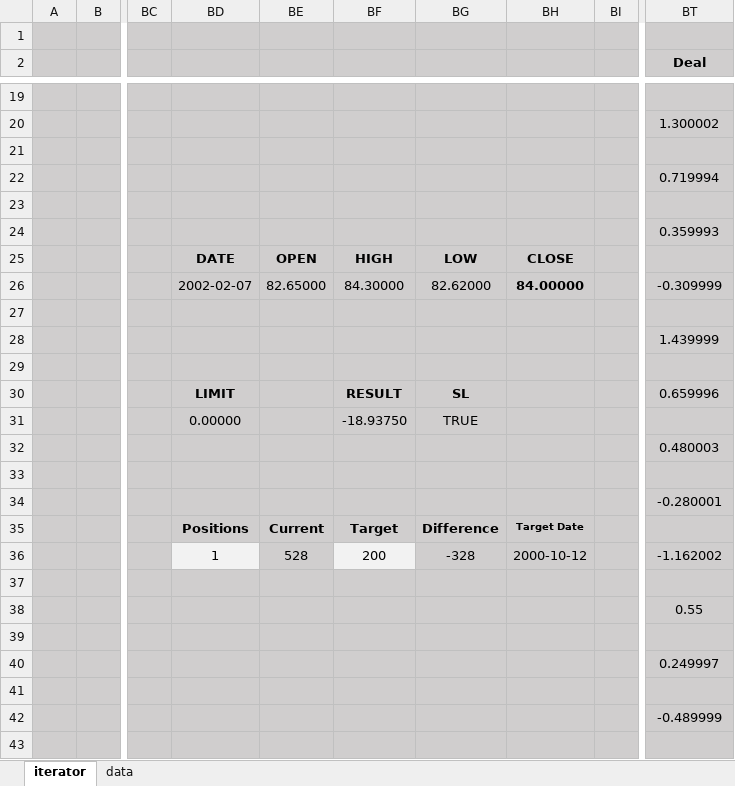
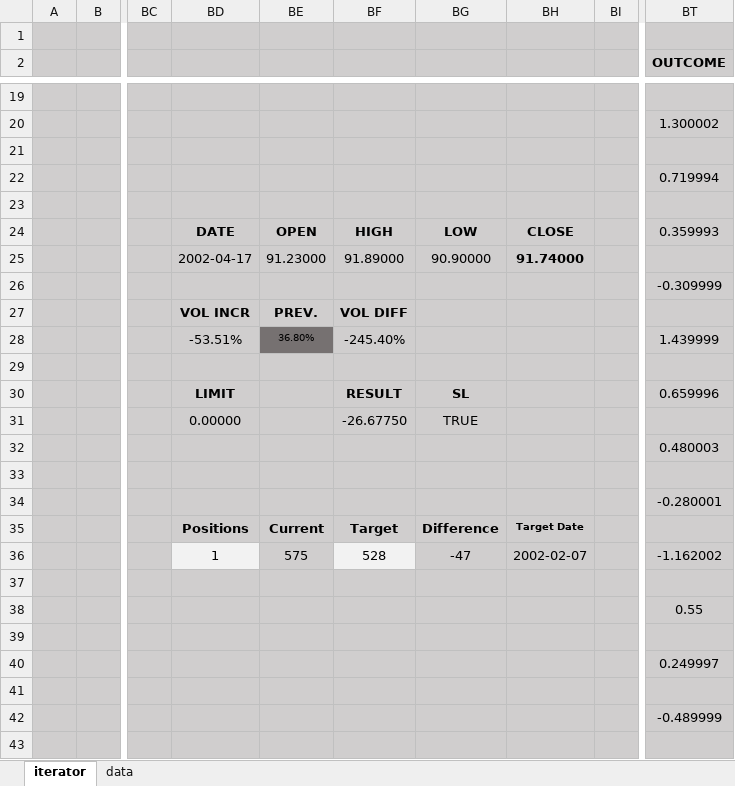
Before and after one commit to gonzsanc/Excel-Trading-Trainer, an Excel workbook: src/Excel_Trading_Trainer.xlsm, sheet iterator, drawn as a sheet; only a part is shown, gaps mark what is left out; values as stored, in another font and other column widths than the file's, no borders; charts and pictures and conditional formats not drawn; the diff names each change by its address in the sheet, - before the commit and + after, or states it on an @@ line.

Commit message:
Volume indicators included. Formatted disabled buttons with dark grey color.

```diff
--- a/src/Excel_Trading_Trainer.xlsm (sheet iterator)
+++ b/src/Excel_Trading_Trainer.xlsm (sheet iterator)
-BT2: Deal
+BT2: OUTCOME
-BD24: (empty)
+BD24: DATE
-BE24: (empty)
+BE24: OPEN
-BF24: (empty)
+BF24: HIGH
-BG24: (empty)
+BG24: LOW
-BH24: (empty)
+BH24: CLOSE
-BD25: DATE
+BD25: 2002-04-17
-BD25:BG25 bold: on
+BD25:BG25 bold: off
-BE25: OPEN
+BE25: 91.23000
-BF25: HIGH
+BF25: 91.89000
-BG25: LOW
+BG25: 90.90000
-BH25: CLOSE
+BH25: 91.74000
-BD26: 2002-02-07
+BD26: (empty)
-BE26: 82.65000
+BE26: (empty)
-BF26: 84.30000
+BF26: (empty)
-BG26: 82.62000
+BG26: (empty)
-BH26: 84.00000
+BH26: (empty)
-BD27: (empty)
+BD27: VOL INCR
-BE27: (empty)
+BE27: PREV.
-BF27: (empty)
+BF27: VOL DIFF
-BD28: (empty)
+BD28: -53.51%
-BE28: (empty)
+BE28: 36.80%
-BE28 fill: #D0CECE
+BE28 fill: #767171
-BF28: (empty)
+BF28: -245.40%
-BF31: -18.93750
+BF31: -26.67750
-BE36: 528
+BE36: 575
-BF36: 200
+BF36: 528
-BG36: -328
+BG36: -47
-BH36: 2000-10-12
+BH36: 2002-02-07
```
Also changed, not shown: formulas that keep their value, charts or pictures.
